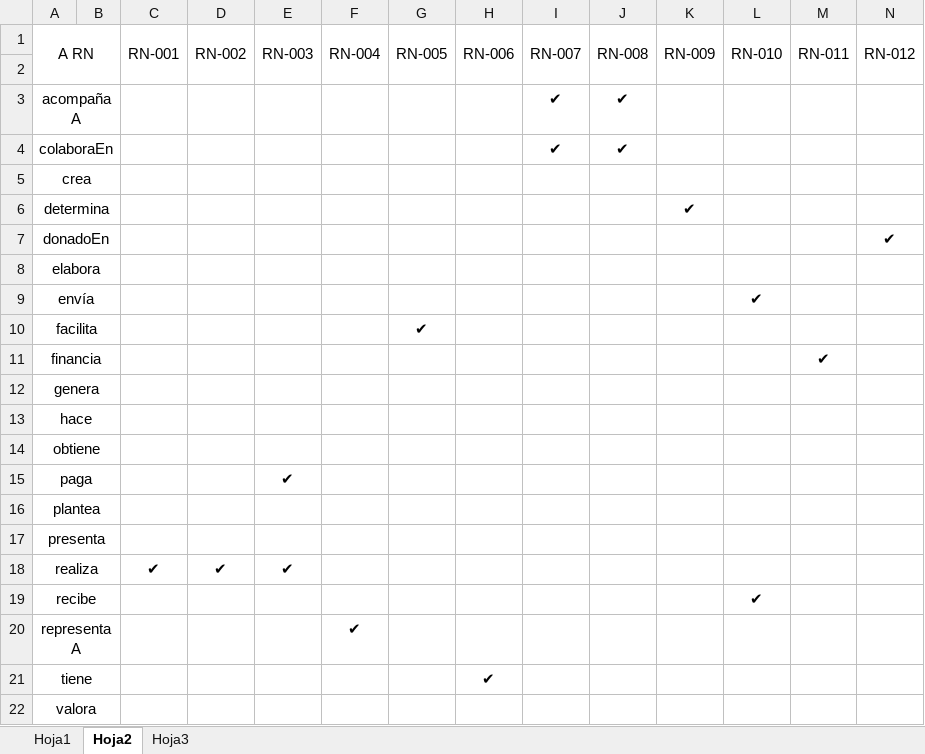
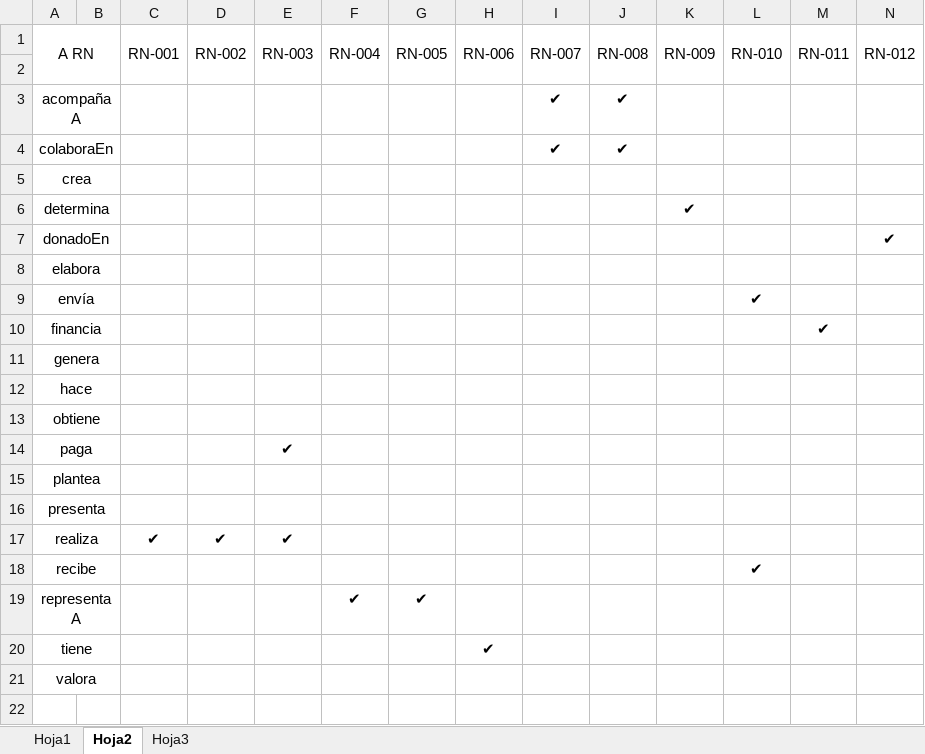
Before and after one commit to mrf1989/d-d1, an Excel workbook: documentacion/matriz_de_trazabilidad_RN.xlsx, sheet Hoja2, drawn as a sheet; only a part is shown; values as stored, in another font and other column widths than the file's, no borders; removed rows and columns are numbered as before the commit, all else as after; rows hold the shown columns only; the diff names each change by its address in the sheet, - before the commit and + after, or states it on an @@ line.

Commit message:
Nuevas modificaciones

```diff
--- a/documentacion/matriz_de_trazabilidad_RN.xlsx (sheet Hoja2)
+++ b/documentacion/matriz_de_trazabilidad_RN.xlsx (sheet Hoja2)
-row 10: facilita |  |  |  |  |  | ✔
-G19 (RN-005): (empty)
+G19 (RN-005): ✔
```
